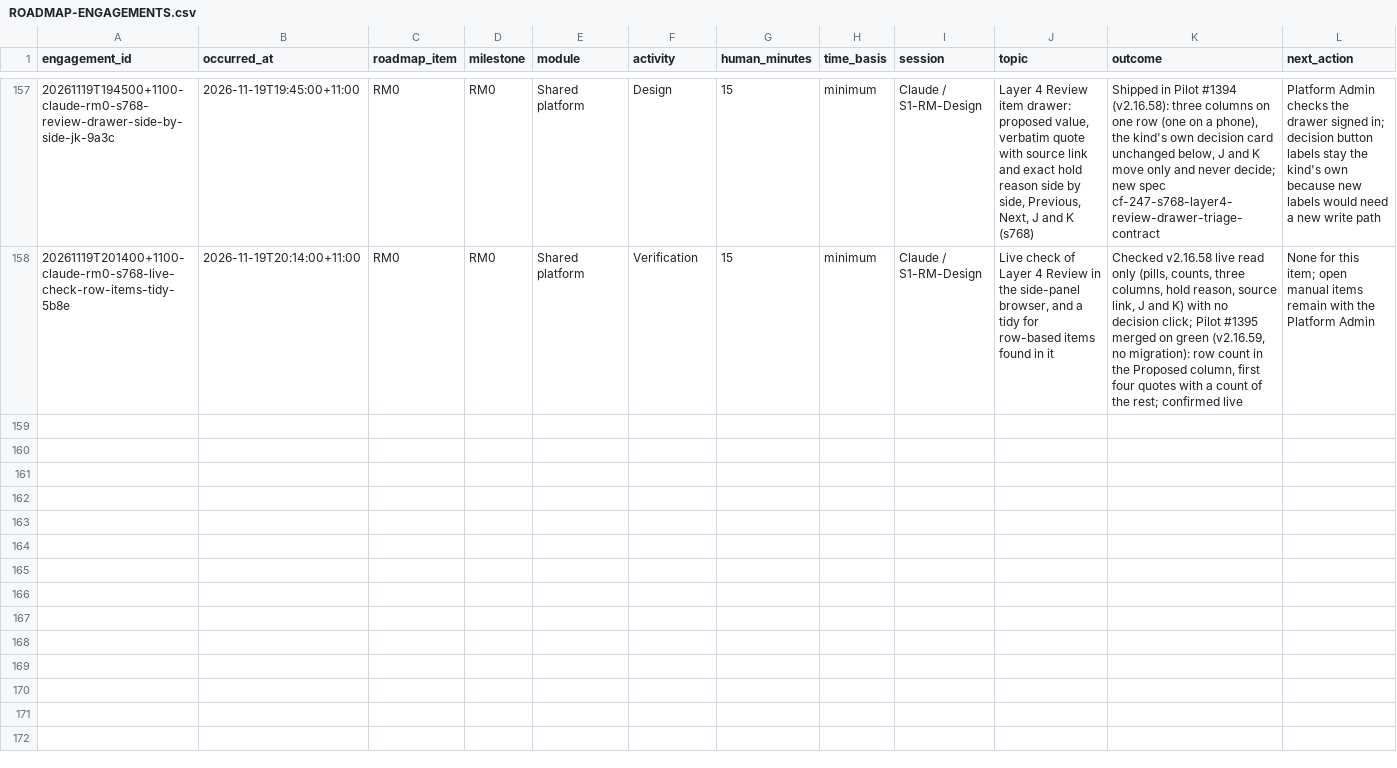
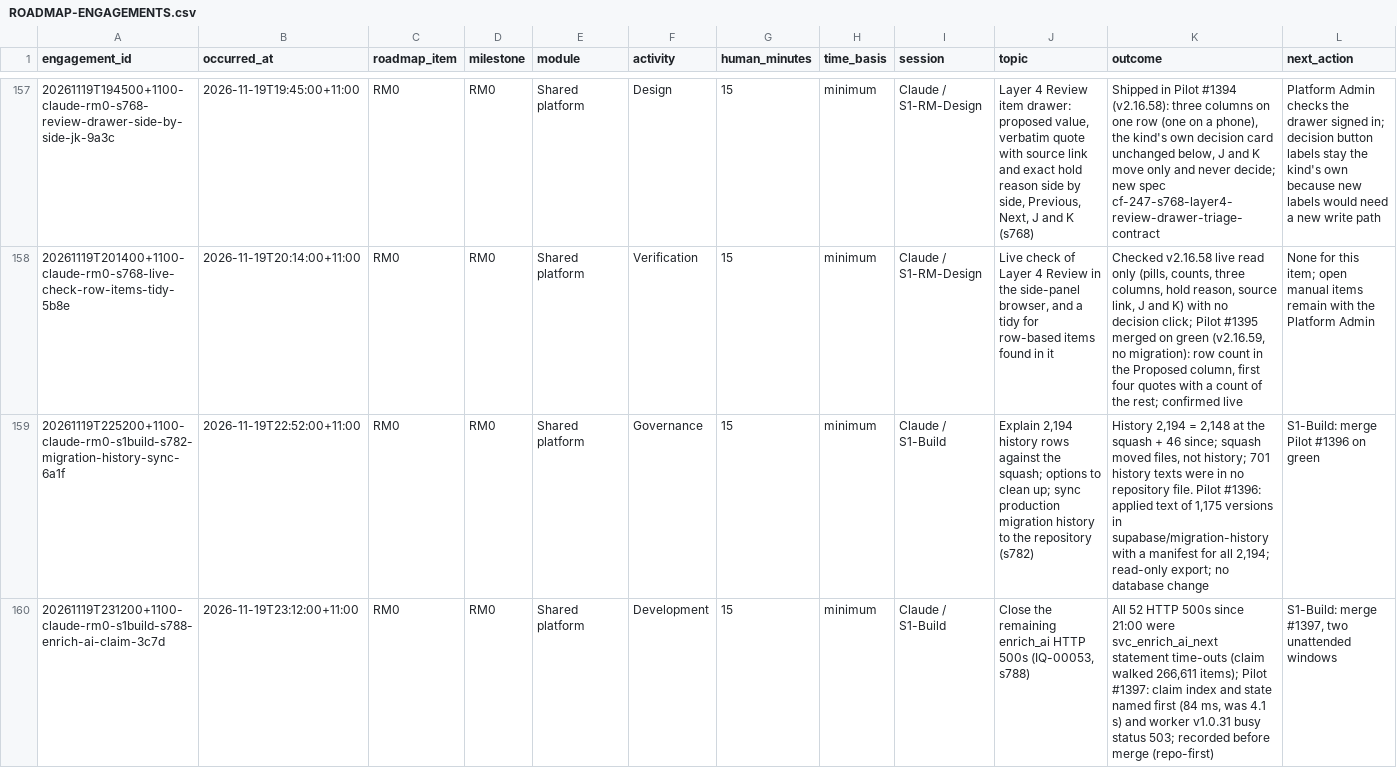
Before and after one commit to msinghbs-ai/coursefinder-admin, a CSV file: docs/Roadmap/2026-01/ROADMAP-ENGAGEMENTS.csv, drawn as a sheet; only a part is shown, gaps mark what is left out; rows hold the shown columns only; the diff names each change by its address in the sheet, - before the commit and + after, or states it on an @@ line.

```diff
--- a/docs/Roadmap/2026-01/ROADMAP-ENGAGEMENTS.csv
+++ b/docs/Roadmap/2026-01/ROADMAP-ENGAGEMENTS.csv
+row 159: 20261119T225200+1100-claude-rm0-s1build-s782-migration-history-sync-6a1f | 2026-11-19T22:52:00+11:00 | RM0 | RM0 | Shared platform | Governance | 15 | minimum | Claude / S1-Build | Explain 2,194 history rows against the squash; options to clean up; sync production migration history to the repository (s782) | History 2,194 = 2,148 at the squash + 46 since; squash moved files, not history; 701 history texts were in no repository file. Pilot #1396: applied text of 1,175 versions in supabase/migration-history with a manifest for all 2,194; read-only export; no database change | S1-Build: merge Pilot #1396 on green
+row 160: 20261119T231200+1100-claude-rm0-s1build-s788-enrich-ai-claim-3c7d | 2026-11-19T23:12:00+11:00 | RM0 | RM0 | Shared platform | Development | 15 | minimum | Claude / S1-Build | Close the remaining enrich_ai HTTP 500s (IQ-00053, s788) | All 52 HTTP 500s since 21:00 were svc_enrich_ai_next statement time-outs (claim walked 266,611 items); Pilot #1397: claim index and state named first (84 ms, was 4.1 s) and worker v1.0.31 busy status 503; recorded before merge (repo-first) | S1-Build: merge #1397, two unattended windows
```
Also changed, not shown: 8 other files.
